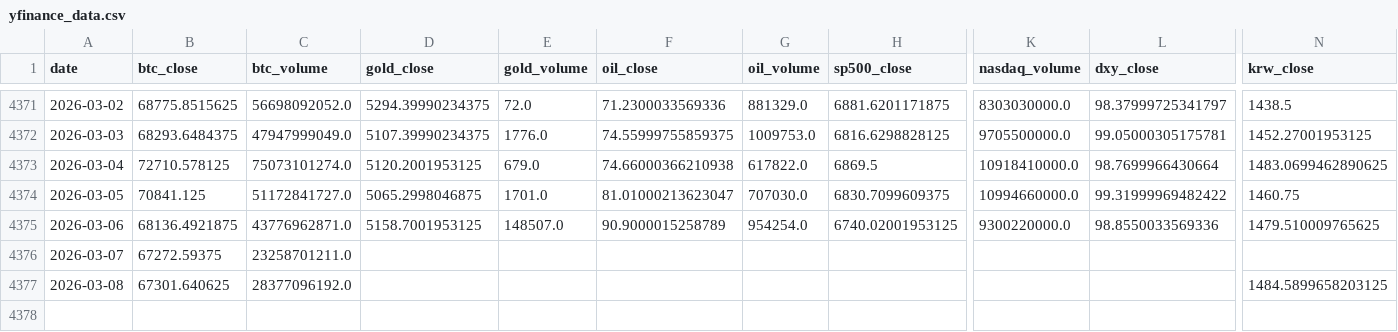
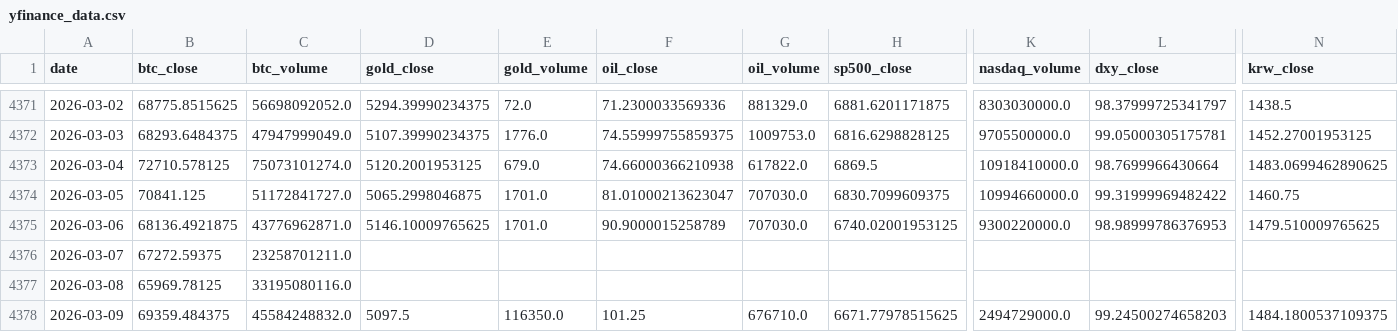
Before and after one commit to mooja4870-cyber/btc_forecast, a CSV file: data/raw/yfinance_data.csv, drawn as a sheet; only a part is shown, gaps mark what is left out; rows hold the shown columns only; the diff names each change by its address in the sheet, - before the commit and + after, or states it on an @@ line.

```diff
--- a/data/raw/yfinance_data.csv
+++ b/data/raw/yfinance_data.csv
-D4375 (gold_close): 5158.7001953125
+D4375 (gold_close): 5146.10009765625
-E4375 (gold_volume): 148507.0
+E4375 (gold_volume): 1701.0
-G4375 (oil_volume): 954254.0
+G4375 (oil_volume): 707030.0
-L4375 (dxy_close): 98.8550033569336
+L4375 (dxy_close): 98.98999786376953
-B4377 (btc_close): 67301.640625
+B4377 (btc_close): 65969.78125
-C4377 (btc_volume): 28377096192.0
+C4377 (btc_volume): 33195080116.0
-N4377 (krw_close): 1484.5899658203125
+N4377 (krw_close): (empty)
+row 4378: 2026-03-09 | 69359.484375 | 45584248832.0 | 5097.5 | 116350.0 | 101.25 | 676710.0 | 6671.77978515625 | 2494729000.0 | 99.24500274658203 | 1484.1800537109375
```
Also changed, not shown: 41 other files.
